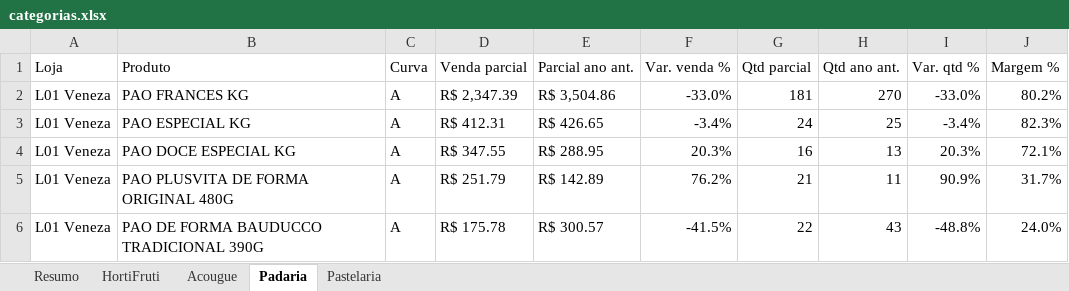
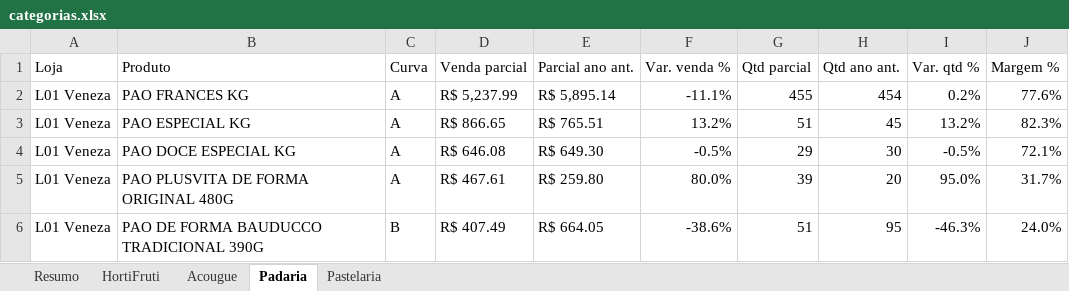
Before and after one commit to luciano504/rendemais-painel, an Excel workbook: data/categorias.xlsx, sheet Padaria, drawn as a sheet; only a part is shown; values as stored, in another font and other column widths than the file's, no cell formats; conditional formats not drawn; the diff covers the shown part only; the diff names each change by its address in the sheet, - before the commit and + after, or states it on an @@ line.

```diff
--- a/data/categorias.xlsx (sheet Padaria)
+++ b/data/categorias.xlsx (sheet Padaria)
-D2 (Venda parcial): R$ 2,347.39
+D2 (Venda parcial): R$ 5,237.99
-E2 (Parcial ano ant.): R$ 3,504.86
+E2 (Parcial ano ant.): R$ 5,895.14
-F2 (Var. venda %): -33.0%
+F2 (Var. venda %): -11.1%
-G2 (Qtd parcial): 181
+G2 (Qtd parcial): 455
-H2 (Qtd ano ant.): 270
+H2 (Qtd ano ant.): 454
-I2 (Var. qtd %): -33.0%
+I2 (Var. qtd %): 0.2%
-J2 (Margem %): 80.2%
+J2 (Margem %): 77.6%
-D3 (Venda parcial): R$ 412.31
+D3 (Venda parcial): R$ 866.65
-E3 (Parcial ano ant.): R$ 426.65
+E3 (Parcial ano ant.): R$ 765.51
-F3 (Var. venda %): -3.4%
+F3 (Var. venda %): 13.2%
-G3 (Qtd parcial): 24
+G3 (Qtd parcial): 51
-H3 (Qtd ano ant.): 25
+H3 (Qtd ano ant.): 45
-I3 (Var. qtd %): -3.4%
+I3 (Var. qtd %): 13.2%
-D4 (Venda parcial): R$ 347.55
+D4 (Venda parcial): R$ 646.08
-E4 (Parcial ano ant.): R$ 288.95
+E4 (Parcial ano ant.): R$ 649.30
-F4 (Var. venda %): 20.3%
+F4 (Var. venda %): -0.5%
-G4 (Qtd parcial): 16
+G4 (Qtd parcial): 29
-H4 (Qtd ano ant.): 13
+H4 (Qtd ano ant.): 30
-I4 (Var. qtd %): 20.3%
+I4 (Var. qtd %): -0.5%
-D5 (Venda parcial): R$ 251.79
+D5 (Venda parcial): R$ 467.61
-E5 (Parcial ano ant.): R$ 142.89
+E5 (Parcial ano ant.): R$ 259.80
-F5 (Var. venda %): 76.2%
+F5 (Var. venda %): 80.0%
-G5 (Qtd parcial): 21
+G5 (Qtd parcial): 39
-H5 (Qtd ano ant.): 11
+H5 (Qtd ano ant.): 20
-I5 (Var. qtd %): 90.9%
+I5 (Var. qtd %): 95.0%
-C6 (Curva): A
+C6 (Curva): B
-D6 (Venda parcial): R$ 175.78
+D6 (Venda parcial): R$ 407.49
-E6 (Parcial ano ant.): R$ 300.57
+E6 (Parcial ano ant.): R$ 664.05
-F6 (Var. venda %): -41.5%
+F6 (Var. venda %): -38.6%
-G6 (Qtd parcial): 22
+G6 (Qtd parcial): 51
-H6 (Qtd ano ant.): 43
+H6 (Qtd ano ant.): 95
-I6 (Var. qtd %): -48.8%
+I6 (Var. qtd %): -46.3%
```
Also changed, not shown: 54 added rows, 39 removed rows and 323 edited cells elsewhere in this sheet, sheet HortiFruti, sheet Acougue, sheet Pastelaria, sheet Resumo, cell formats, data/estoque_parado.xlsx, data/transferencias.xlsx, 1 other file.
